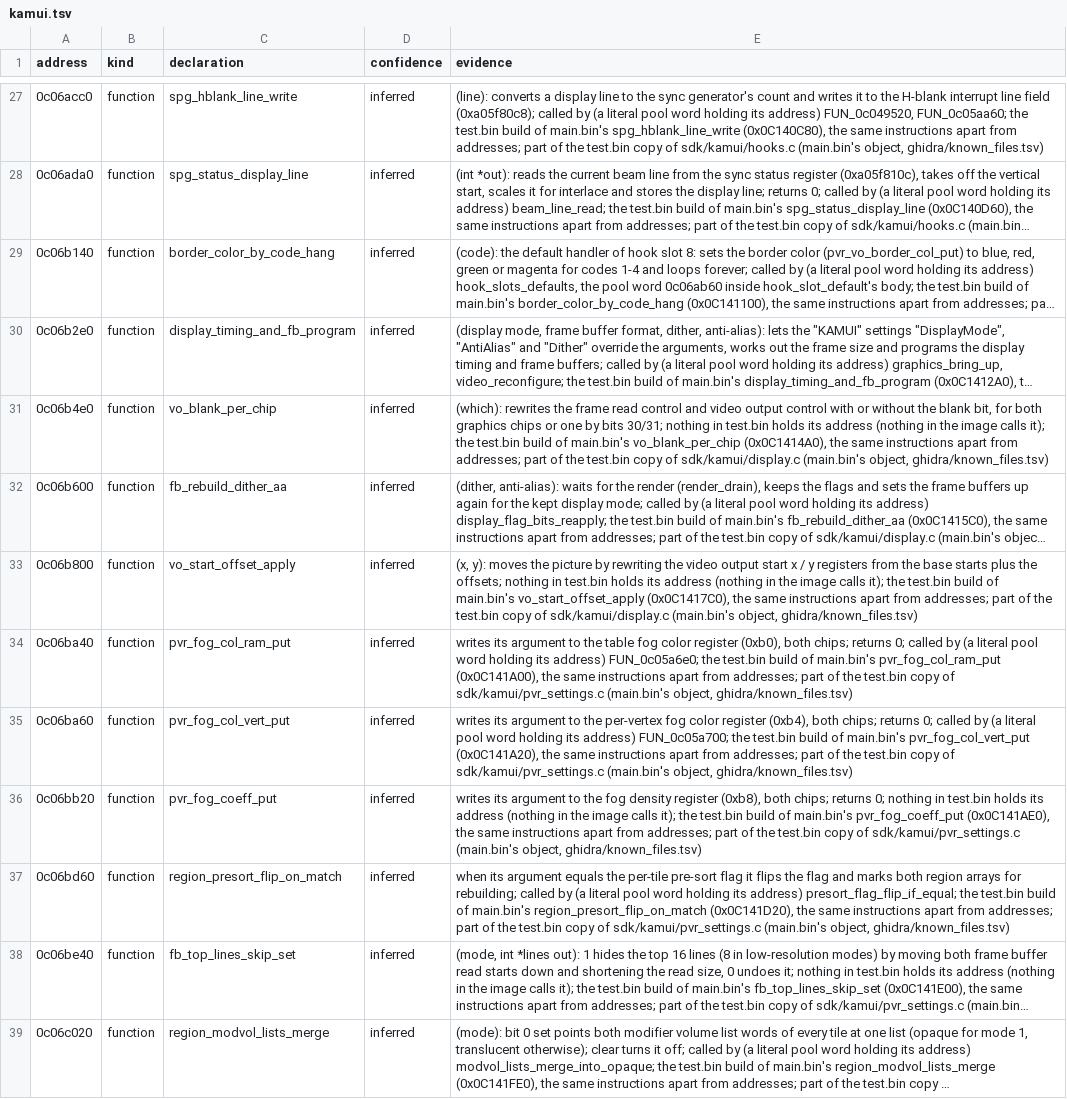
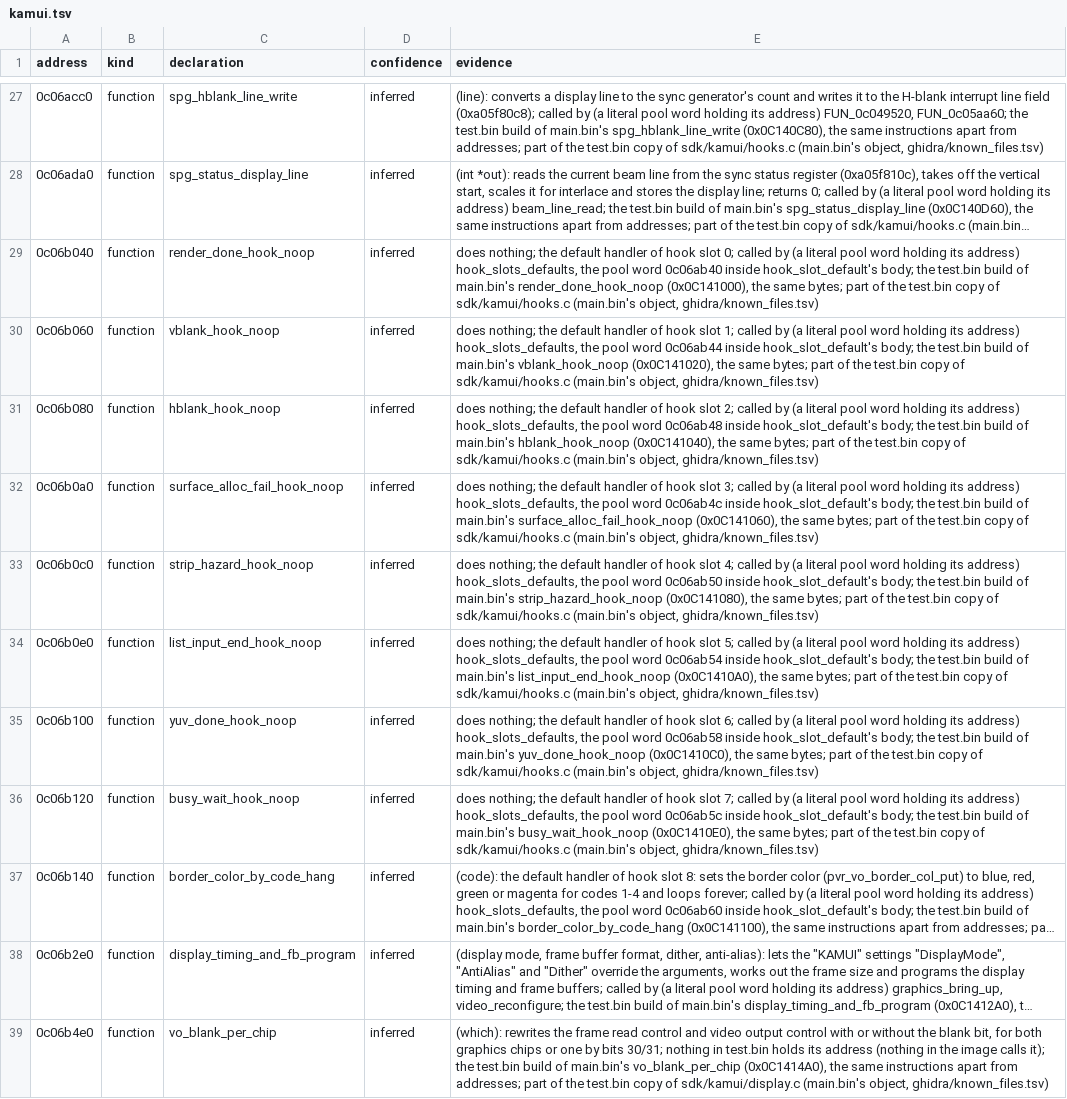
Before and after one commit to djanice1980/VF4-Final-Tuned-Rev-B-Decomp-Source, a TSV file: ghidra/symbols_test/kamui.tsv, drawn as a sheet; only a part is shown, gaps mark what is left out; the shorter side is filled out with more unchanged rows; long unchanged cells end in …; the diff names each change by its address in the sheet, - before the commit and + after, or states it on an @@ line.

```diff
--- a/ghidra/symbols_test/kamui.tsv
+++ b/ghidra/symbols_test/kamui.tsv
+row 29: 0c06b040 | function | render_done_hook_noop | inferred | does nothing; the default handler of hook slot 0; called by (a literal pool word holding its address) hook_slots_defaults, the pool word 0c06ab40 inside hook_slot_default's body; the test.bin build of main.bin's render_done_hook_noop (0x0C141000), the same bytes; part of the test.bin copy of sdk/kamui/hooks.c (main.bin's object, ghidra/known_files.tsv)
+row 30: 0c06b060 | function | vblank_hook_noop | inferred | does nothing; the default handler of hook slot 1; called by (a literal pool word holding its address) hook_slots_defaults, the pool word 0c06ab44 inside hook_slot_default's body; the test.bin build of main.bin's vblank_hook_noop (0x0C141020), the same bytes; part of the test.bin copy of sdk/kamui/hooks.c (main.bin's object, ghidra/known_files.tsv)
+row 31: 0c06b080 | function | hblank_hook_noop | inferred | does nothing; the default handler of hook slot 2; called by (a literal pool word holding its address) hook_slots_defaults, the pool word 0c06ab48 inside hook_slot_default's body; the test.bin build of main.bin's hblank_hook_noop (0x0C141040), the same bytes; part of the test.bin copy of sdk/kamui/hooks.c (main.bin's object, ghidra/known_files.tsv)
+row 32: 0c06b0a0 | function | surface_alloc_fail_hook_noop | inferred | does nothing; the default handler of hook slot 3; called by (a literal pool word holding its address) hook_slots_defaults, the pool word 0c06ab4c inside hook_slot_default's body; the test.bin build of main.bin's surface_alloc_fail_hook_noop (0x0C141060), the same bytes; part of the test.bin copy of sdk/kamui/hooks.c (main.bin's object, ghidra/known_files.tsv)
+row 33: 0c06b0c0 | function | strip_hazard_hook_noop | inferred | does nothing; the default handler of hook slot 4; called by (a literal pool word holding its address) hook_slots_defaults, the pool word 0c06ab50 inside hook_slot_default's body; the test.bin build of main.bin's strip_hazard_hook_noop (0x0C141080), the same bytes; part of the test.bin copy of sdk/kamui/hooks.c (main.bin's object, ghidra/known_files.tsv)
+row 34: 0c06b0e0 | function | list_input_end_hook_noop | inferred | does nothing; the default handler of hook slot 5; called by (a literal pool word holding its address) hook_slots_defaults, the pool word 0c06ab54 inside hook_slot_default's body; the test.bin build of main.bin's list_input_end_hook_noop (0x0C1410A0), the same bytes; part of the test.bin copy of sdk/kamui/hooks.c (main.bin's object, ghidra/known_files.tsv)
+row 35: 0c06b100 | function | yuv_done_hook_noop | inferred | does nothing; the default handler of hook slot 6; called by (a literal pool word holding its address) hook_slots_defaults, the pool word 0c06ab58 inside hook_slot_default's body; the test.bin build of main.bin's yuv_done_hook_noop (0x0C1410C0), the same bytes; part of the test.bin copy of sdk/kamui/hooks.c (main.bin's object, ghidra/known_files.tsv)
+row 36: 0c06b120 | function | busy_wait_hook_noop | inferred | does nothing; the default handler of hook slot 7; called by (a literal pool word holding its address) hook_slots_defaults, the pool word 0c06ab5c inside hook_slot_default's body; the test.bin build of main.bin's busy_wait_hook_noop (0x0C1410E0), the same bytes; part of the test.bin copy of sdk/kamui/hooks.c (main.bin's object, ghidra/known_files.tsv)
```
Also changed, not shown: ghidra/known_files_test.tsv, ghidra/source_map_test.tsv, 6 other files.
